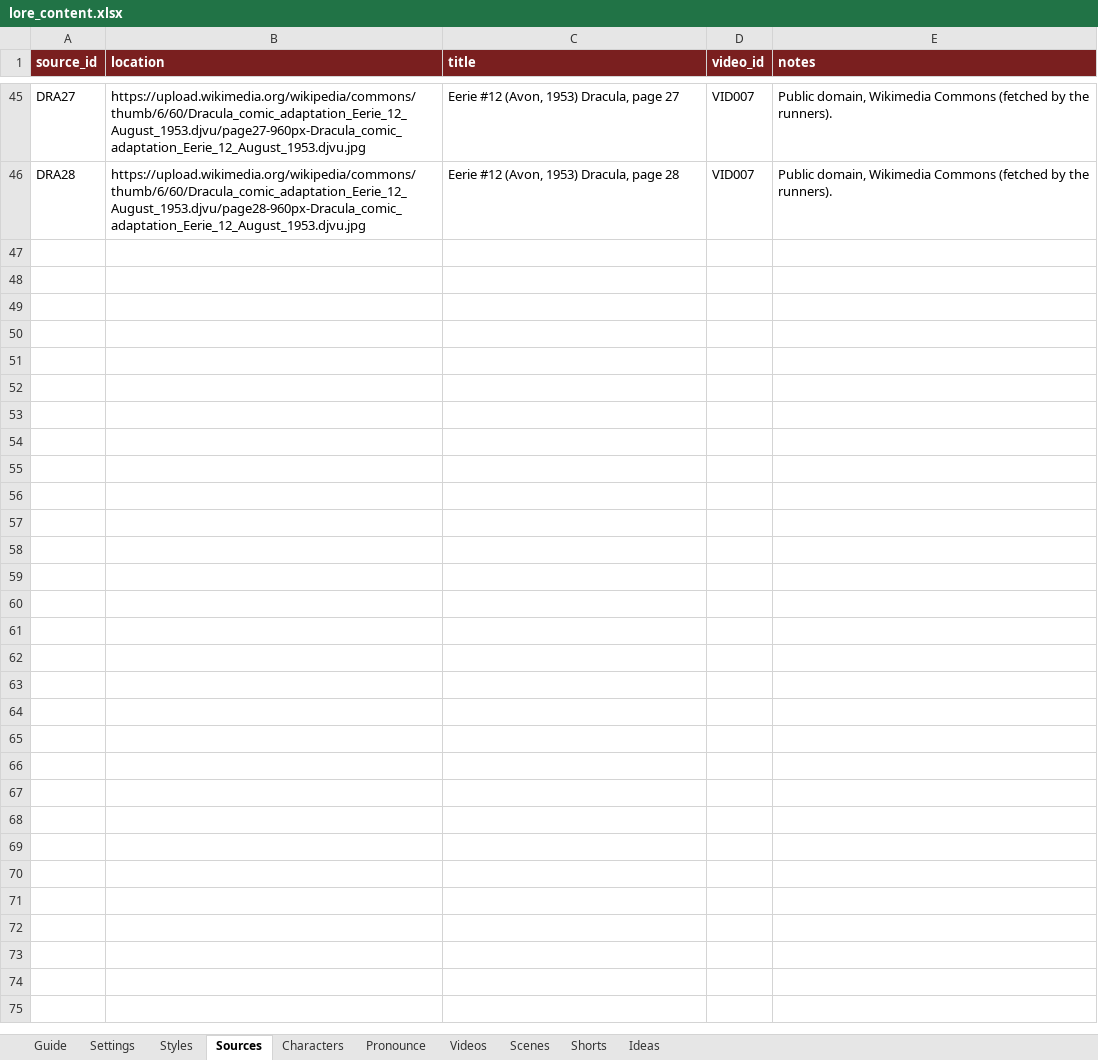
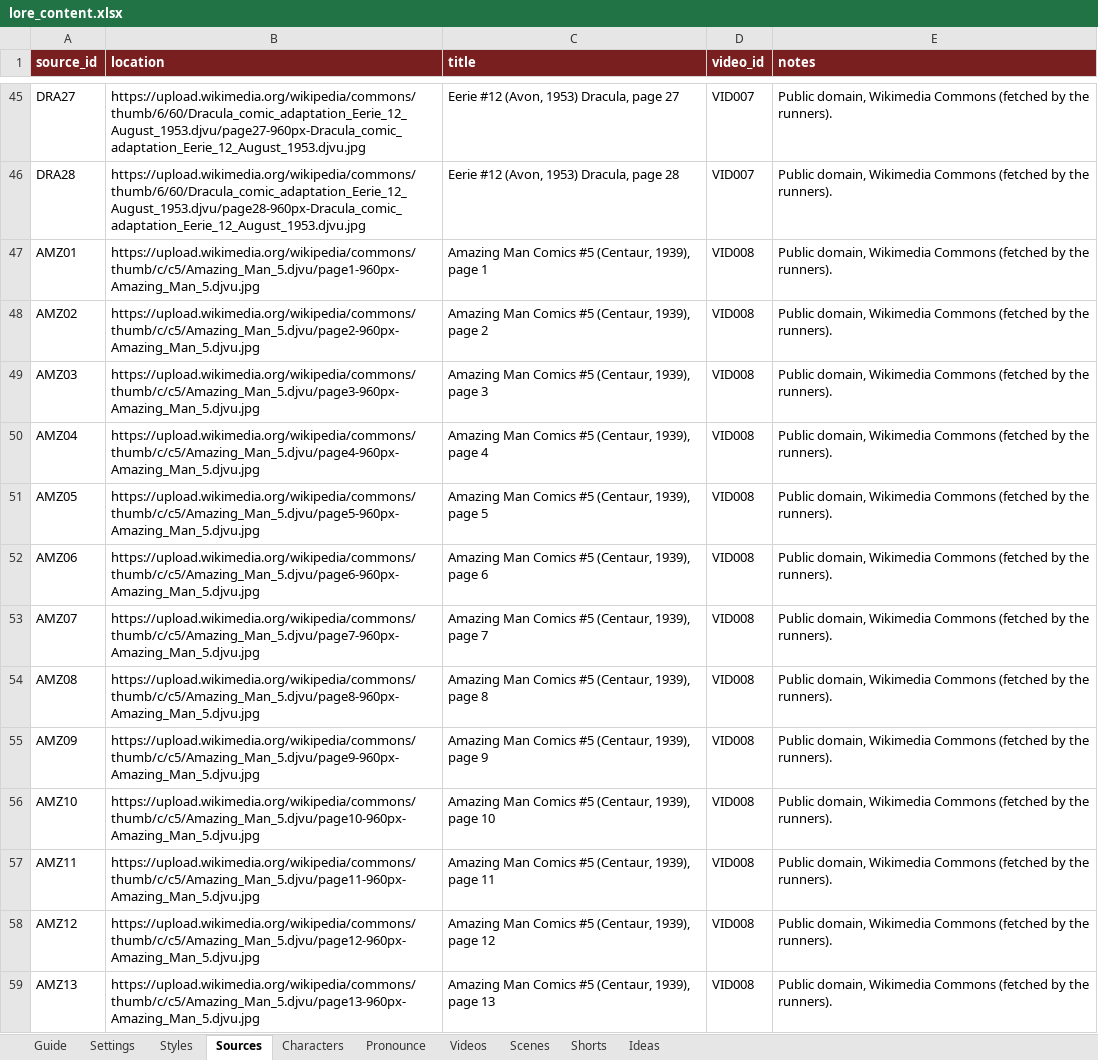
Before and after one commit to Aayush-13-cpu/lore-engine, an Excel workbook: content/lore_content.xlsx, sheet Sources, drawn as a sheet; only a part is shown, gaps mark what is left out; values as stored, in another font and other column widths than the file's, no borders; the diff names each change by its address in the sheet, - before the commit and + after, or states it on an @@ line.

```diff
--- a/content/lore_content.xlsx (sheet Sources)
+++ b/content/lore_content.xlsx (sheet Sources)
+row 47: AMZ01 | https://upload.wikimedia.org/wikipedia/commons/thumb/c/c5/Amazing_Man_5.djvu/page1-960px-Amazing_Man_5.djvu.jpg | Amazing Man Comics #5 (Centaur, 1939), page 1 | VID008 | Public domain, Wikimedia Commons (fetched by the runners).
+row 48: AMZ02 | https://upload.wikimedia.org/wikipedia/commons/thumb/c/c5/Amazing_Man_5.djvu/page2-960px-Amazing_Man_5.djvu.jpg | Amazing Man Comics #5 (Centaur, 1939), page 2 | VID008 | Public domain, Wikimedia Commons (fetched by the runners).
+row 49: AMZ03 | https://upload.wikimedia.org/wikipedia/commons/thumb/c/c5/Amazing_Man_5.djvu/page3-960px-Amazing_Man_5.djvu.jpg | Amazing Man Comics #5 (Centaur, 1939), page 3 | VID008 | Public domain, Wikimedia Commons (fetched by the runners).
+row 50: AMZ04 | https://upload.wikimedia.org/wikipedia/commons/thumb/c/c5/Amazing_Man_5.djvu/page4-960px-Amazing_Man_5.djvu.jpg | Amazing Man Comics #5 (Centaur, 1939), page 4 | VID008 | Public domain, Wikimedia Commons (fetched by the runners).
+row 51: AMZ05 | https://upload.wikimedia.org/wikipedia/commons/thumb/c/c5/Amazing_Man_5.djvu/page5-960px-Amazing_Man_5.djvu.jpg | Amazing Man Comics #5 (Centaur, 1939), page 5 | VID008 | Public domain, Wikimedia Commons (fetched by the runners).
+row 52: AMZ06 | https://upload.wikimedia.org/wikipedia/commons/thumb/c/c5/Amazing_Man_5.djvu/page6-960px-Amazing_Man_5.djvu.jpg | Amazing Man Comics #5 (Centaur, 1939), page 6 | VID008 | Public domain, Wikimedia Commons (fetched by the runners).
+row 53: AMZ07 | https://upload.wikimedia.org/wikipedia/commons/thumb/c/c5/Amazing_Man_5.djvu/page7-960px-Amazing_Man_5.djvu.jpg | Amazing Man Comics #5 (Centaur, 1939), page 7 | VID008 | Public domain, Wikimedia Commons (fetched by the runners).
+row 54: AMZ08 | https://upload.wikimedia.org/wikipedia/commons/thumb/c/c5/Amazing_Man_5.djvu/page8-960px-Amazing_Man_5.djvu.jpg | Amazing Man Comics #5 (Centaur, 1939), page 8 | VID008 | Public domain, Wikimedia Commons (fetched by the runners).
+row 55: AMZ09 | https://upload.wikimedia.org/wikipedia/commons/thumb/c/c5/Amazing_Man_5.djvu/page9-960px-Amazing_Man_5.djvu.jpg | Amazing Man Comics #5 (Centaur, 1939), page 9 | VID008 | Public domain, Wikimedia Commons (fetched by the runners).
+row 56: AMZ10 | https://upload.wikimedia.org/wikipedia/commons/thumb/c/c5/Amazing_Man_5.djvu/page10-960px-Amazing_Man_5.djvu.jpg | Amazing Man Comics #5 (Centaur, 1939), page 10 | VID008 | Public domain, Wikimedia Commons (fetched by the runners).
+row 57: AMZ11 | https://upload.wikimedia.org/wikipedia/commons/thumb/c/c5/Amazing_Man_5.djvu/page11-960px-Amazing_Man_5.djvu.jpg | Amazing Man Comics #5 (Centaur, 1939), page 11 | VID008 | Public domain, Wikimedia Commons (fetched by the runners).
+row 58: AMZ12 | https://upload.wikimedia.org/wikipedia/commons/thumb/c/c5/Amazing_Man_5.djvu/page12-960px-Amazing_Man_5.djvu.jpg | Amazing Man Comics #5 (Centaur, 1939), page 12 | VID008 | Public domain, Wikimedia Commons (fetched by the runners).
+row 59: AMZ13 | https://upload.wikimedia.org/wikipedia/commons/thumb/c/c5/Amazing_Man_5.djvu/page13-960px-Amazing_Man_5.djvu.jpg | Amazing Man Comics #5 (Centaur, 1939), page 13 | VID008 | Public domain, Wikimedia Commons (fetched by the runners).
```
Also changed, not shown: sheet Scenes, sheet Styles, sheet Videos, sheet Shorts, sheet Characters.
